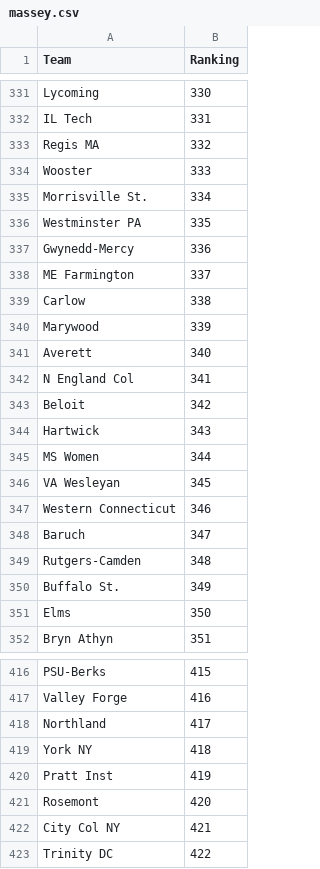
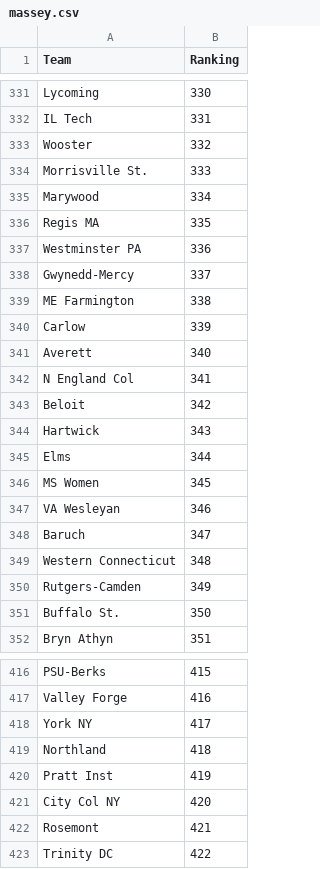
Before and after one commit to scottpeterson/d3-bball-npi, a CSV file: myapp/data/2025/massey.csv, drawn as a sheet; only a part is shown, gaps mark what is left out; the diff covers the shown part only.

```diff
--- a/myapp/data/2025/massey.csv
+++ b/myapp/data/2025/massey.csv
@@ -332,10 +332,10 @@ Lycoming,330
 IL Tech,331
-Regis MA,332
-Wooster,333
-Morrisville St.,334
-Westminster PA,335
-Gwynedd-Mercy,336
-ME Farmington,337
-Carlow,338
-Marywood,339
+Wooster,332
+Morrisville St.,333
+Marywood,334
+Regis MA,335
+Westminster PA,336
+Gwynedd-Mercy,337
+ME Farmington,338
+Carlow,339
 Averett,340
@@ -344,9 +344,9 @@ Beloit,342
 Hartwick,343
-MS Women,344
-VA Wesleyan,345
-Western Connecticut,346
+Elms,344
+MS Women,345
+VA Wesleyan,346
 Baruch,347
-Rutgers-Camden,348
-Buffalo St.,349
-Elms,350
+Western Connecticut,348
+Rutgers-Camden,349
+Buffalo St.,350
 Bryn Athyn,351
@@ -417,7 +417,7 @@ PSU-Berks,415
 Valley Forge,416
-Northland,417
-York NY,418
+York NY,417
+Northland,418
 Pratt Inst,419
-Rosemont,420
-City Col NY,421
+City Col NY,420
+Rosemont,421
 Trinity DC,422
```
Also changed, not shown: 16 added rows, 16 removed rows and 24 edited cells elsewhere in this file, myapp/data/2025/12312024_WBB_results.csv, myapp/data/2025/npi.csv, 6 other files.
